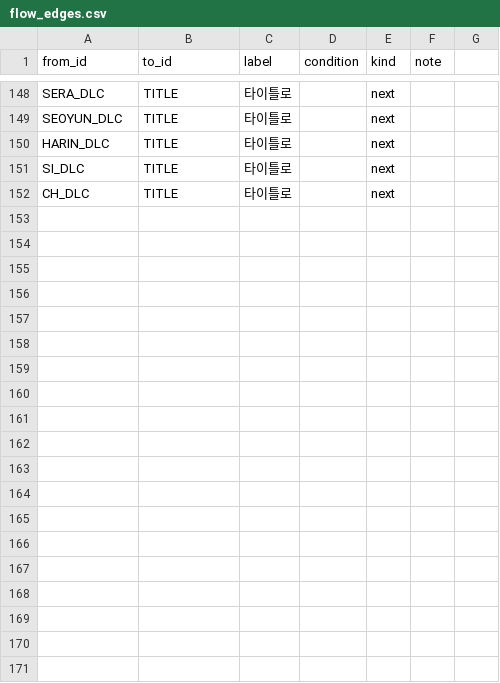
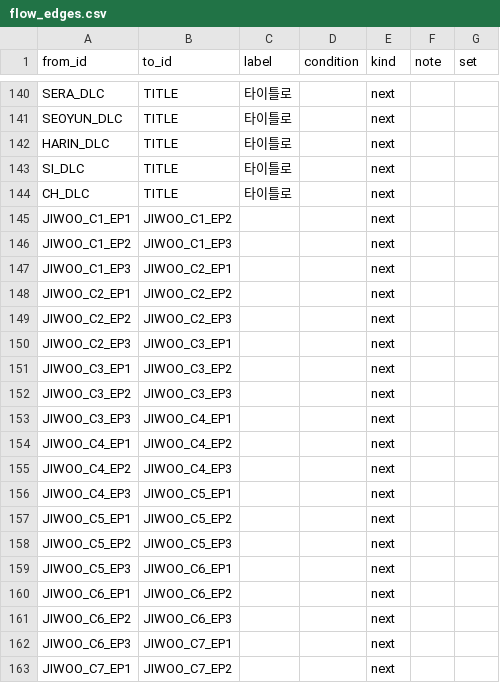
Before and after one commit to hubintelli23/project_Y_Test, a CSV file: flow_edges.csv, drawn as a sheet; only a part is shown, gaps mark what is left out; the diff covers the shown part only.

```diff
--- a/flow_edges.csv
+++ b/flow_edges.csv
@@ -1 +1 @@
-from_id,to_id,label,condition,kind,note
+from_id,to_id,label,condition,kind,note,set
@@ -152,0 +145,19 @@ CH_DLC,TITLE,타이틀로,,next,
+JIWOO_C1_EP1,JIWOO_C1_EP2,,,next,,
+JIWOO_C1_EP2,JIWOO_C1_EP3,,,next,,
+JIWOO_C1_EP3,JIWOO_C2_EP1,,,next,,
+JIWOO_C2_EP1,JIWOO_C2_EP2,,,next,,
+JIWOO_C2_EP2,JIWOO_C2_EP3,,,next,,
+JIWOO_C2_EP3,JIWOO_C3_EP1,,,next,,
+JIWOO_C3_EP1,JIWOO_C3_EP2,,,next,,
+JIWOO_C3_EP2,JIWOO_C3_EP3,,,next,,
+JIWOO_C3_EP3,JIWOO_C4_EP1,,,next,,
+JIWOO_C4_EP1,JIWOO_C4_EP2,,,next,,
+JIWOO_C4_EP2,JIWOO_C4_EP3,,,next,,
+JIWOO_C4_EP3,JIWOO_C5_EP1,,,next,,
+JIWOO_C5_EP1,JIWOO_C5_EP2,,,next,,
+JIWOO_C5_EP2,JIWOO_C5_EP3,,,next,,
+JIWOO_C5_EP3,JIWOO_C6_EP1,,,next,,
+JIWOO_C6_EP1,JIWOO_C6_EP2,,,next,,
+JIWOO_C6_EP2,JIWOO_C6_EP3,,,next,,
+JIWOO_C6_EP3,JIWOO_C7_EP1,,,next,,
+JIWOO_C7_EP1,JIWOO_C7_EP2,,,next,,
```
Also changed, not shown: 21 added rows and 8 removed rows elsewhere in this file, flow_assets.csv, flow_nodes.csv, 1 other file.
